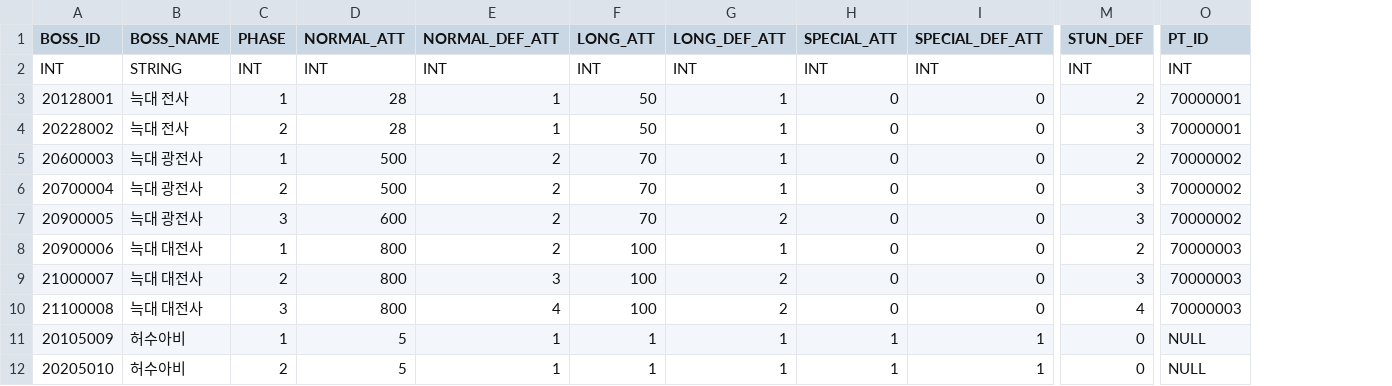
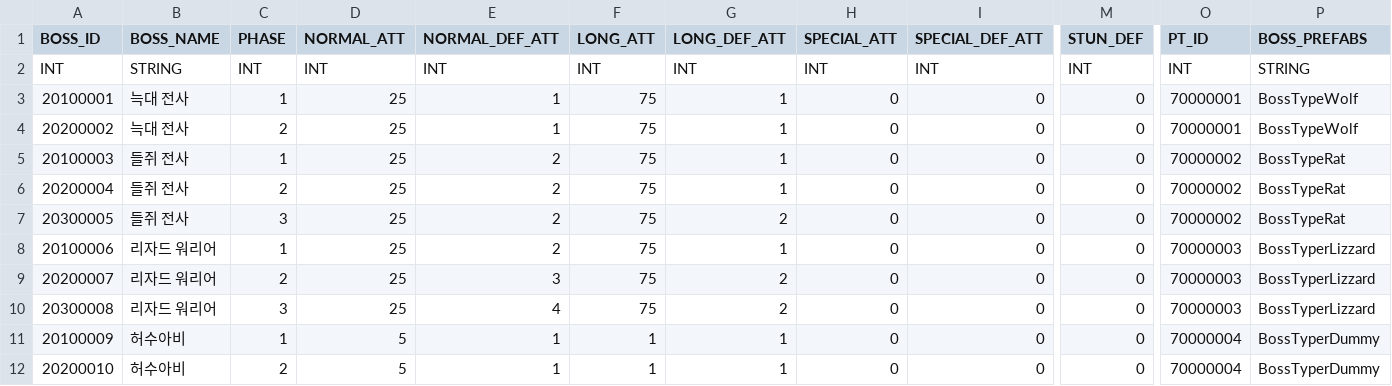
Before and after one commit to leemjmorris/Unity-Garden_Hero, a CSV file: Unity-Garden_Hero/Assets/Resources/CSV/BOSS.csv, drawn as a sheet; only a part is shown, gaps mark what is left out; the diff names each change by its address in the sheet, - before the commit and + after, or states it on an @@ line.

```diff
--- a/Unity-Garden_Hero/Assets/Resources/CSV/BOSS.csv
+++ b/Unity-Garden_Hero/Assets/Resources/CSV/BOSS.csv
+column P (BOSS_PREFABS), rows 2-12: STRING | BossTypeWolf | BossTypeWolf | BossTypeRat | BossTypeRat | BossTypeRat | BossTyperLizzard | BossTyperLizzard | BossTyperLizzard | BossTyperDummy | BossTyperDummy
-A3 (BOSS_ID): 20128001
+A3 (BOSS_ID): 20100001
-D3:D4 (NORMAL_ATT): 28
+D3:D4 (NORMAL_ATT): 25
-F3:F4 (LONG_ATT): 50
+F3:F4 (LONG_ATT): 75
-M3 (STUN_DEF): 2
+M3 (STUN_DEF): 0
-A4 (BOSS_ID): 20228002
+A4 (BOSS_ID): 20200002
-M4 (STUN_DEF): 3
+M4 (STUN_DEF): 0
-A5 (BOSS_ID): 20600003
+A5 (BOSS_ID): 20100003
-B5:B7 (BOSS_NAME): 늑대 광전사
+B5:B7 (BOSS_NAME): 들쥐 전사
-D5:D6 (NORMAL_ATT): 500
+D5:D6 (NORMAL_ATT): 25
-F5:F7 (LONG_ATT): 70
+F5:F7 (LONG_ATT): 75
-M5 (STUN_DEF): 2
+M5 (STUN_DEF): 0
-A6 (BOSS_ID): 20700004
+A6 (BOSS_ID): 20200004
-M6:M7 (STUN_DEF): 3
+M6:M7 (STUN_DEF): 0
-A7 (BOSS_ID): 20900005
+A7 (BOSS_ID): 20300005
-D7 (NORMAL_ATT): 600
+D7 (NORMAL_ATT): 25
-A8 (BOSS_ID): 20900006
+A8 (BOSS_ID): 20100006
-B8:B10 (BOSS_NAME): 늑대 대전사
+B8:B10 (BOSS_NAME): 리자드 워리어
-D8:D10 (NORMAL_ATT): 800
+D8:D10 (NORMAL_ATT): 25
-F8:F10 (LONG_ATT): 100
+F8:F10 (LONG_ATT): 75
-M8 (STUN_DEF): 2
+M8 (STUN_DEF): 0
-A9 (BOSS_ID): 21000007
+A9 (BOSS_ID): 20200007
-M9 (STUN_DEF): 3
+M9 (STUN_DEF): 0
-A10 (BOSS_ID): 21100008
+A10 (BOSS_ID): 20300008
-M10 (STUN_DEF): 4
+M10 (STUN_DEF): 0
-A11 (BOSS_ID): 20105009
+A11 (BOSS_ID): 20100009
-H11:H12 (SPECIAL_ATT): 1
+H11:H12 (SPECIAL_ATT): 0
-I11:I12 (SPECIAL_DEF_ATT): 1
+I11:I12 (SPECIAL_DEF_ATT): 0
-O11:O12 (PT_ID): NULL
+O11:O12 (PT_ID): 70000004
-A12 (BOSS_ID): 20205010
+A12 (BOSS_ID): 20200010
```
Also changed, not shown: Unity-Garden_Hero/Assets/Resources/CSV/CONS.csv, Unity-Garden_Hero/Assets/Resources/CSV/GR_EFF.csv, 8 other files.
